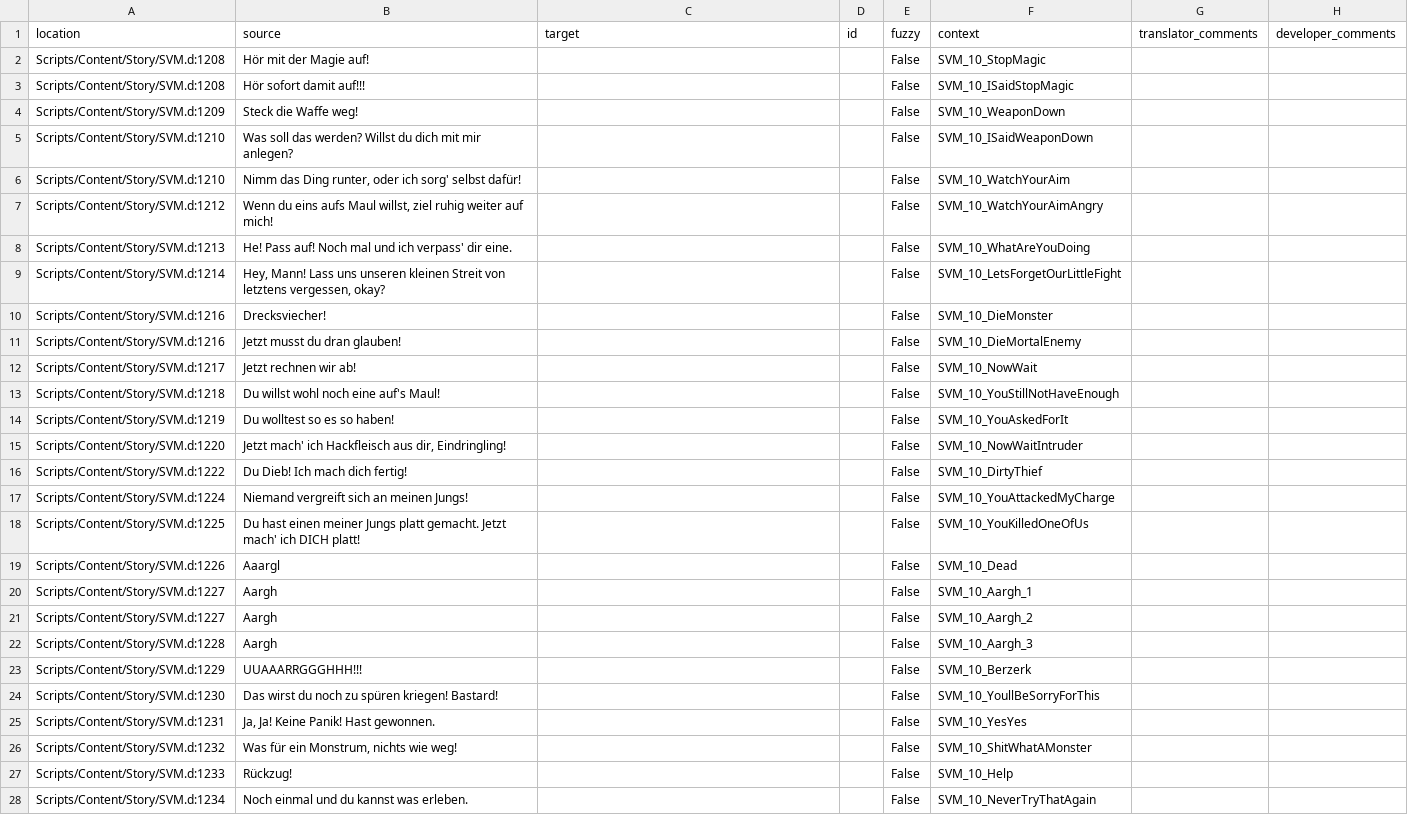
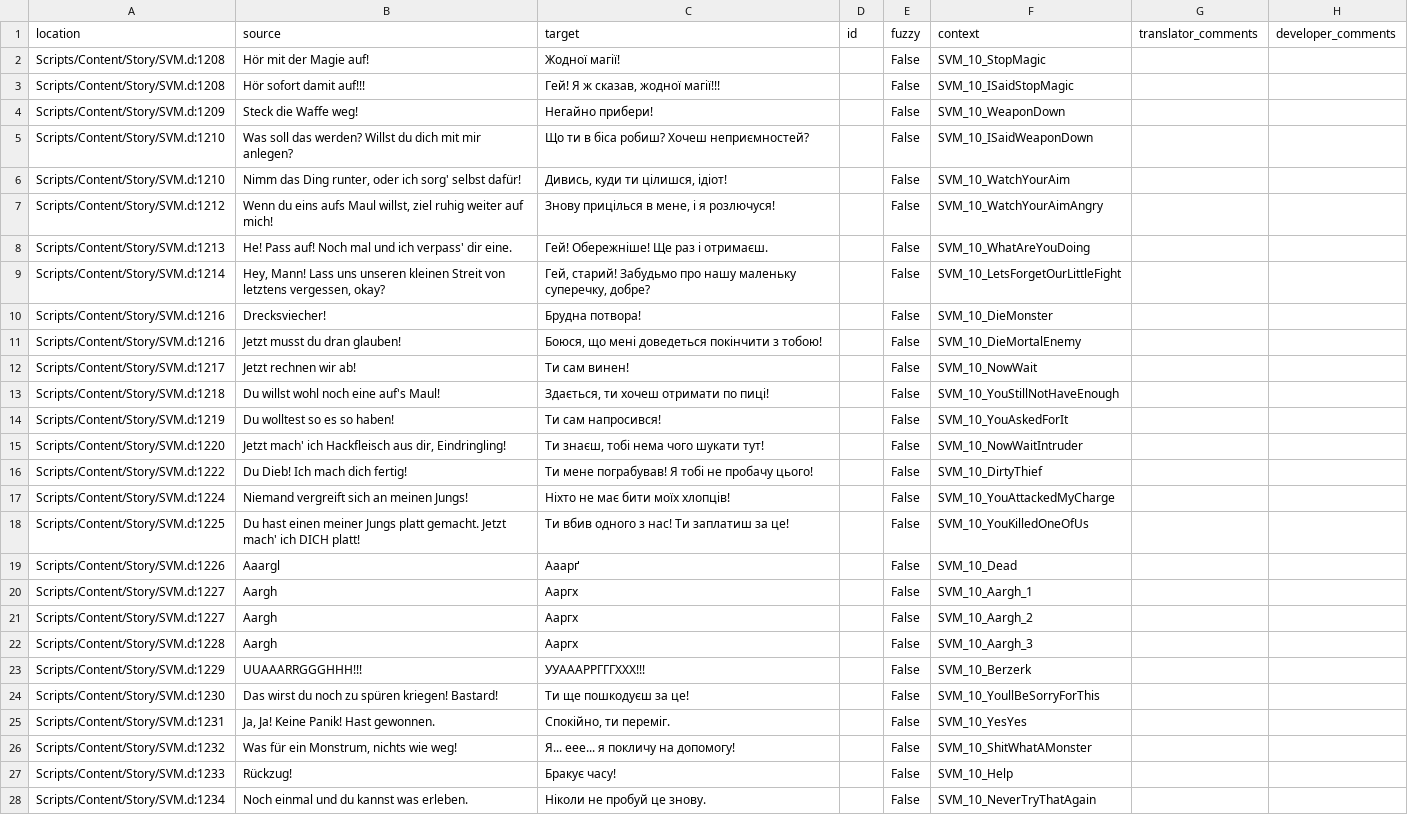
Before and after one commit to auronen/Gothic-Sequel-localization, a CSV file: .translations/uk/SVM_10.csv, drawn as a sheet; only a part is shown; the diff covers the shown part only; the diff names each change by its address in the sheet, - before the commit and + after, or states it on an @@ line.

Commit message:
Translated using Weblate (Ukrainian)
Currently translated at 86.6% (91 of 105 strings)

Translation: Gothic Sequel/SVM_10
Translate-URL: http://weblate.cokoliv.eu/projects/gothic-sequel/svm_10/uk/

```diff
--- a/.translations/uk/SVM_10.csv
+++ b/.translations/uk/SVM_10.csv
-C2 (target): (empty)
+C2 (target): Жодної магії!
-C3 (target): (empty)
+C3 (target): Гей! Я ж сказав, жодної магії!!!
-C4 (target): (empty)
+C4 (target): Негайно прибери!
-C5 (target): (empty)
+C5 (target): Що ти в біса робиш? Хочеш неприємностей?
-C6 (target): (empty)
+C6 (target): Дивись, куди ти цілишся, ідіот!
-C7 (target): (empty)
+C7 (target): Знову прицілься в мене, і я розлючуся!
-C8 (target): (empty)
+C8 (target): Гей! Обережніше! Ще раз і отримаєш.
-C9 (target): (empty)
+C9 (target): Гей, старий! Забудьмо про нашу маленьку суперечку, добре?
-C10 (target): (empty)
+C10 (target): Брудна потвора!
-C11 (target): (empty)
+C11 (target): Боюся, що мені доведеться покінчити з тобою!
-C12 (target): (empty)
+C12 (target): Ти сам винен!
-C13 (target): (empty)
+C13 (target): Здається, ти хочеш отримати по пиці!
-C14 (target): (empty)
+C14 (target): Ти сам напросився!
-C15 (target): (empty)
+C15 (target): Ти знаєш, тобі нема чого шукати тут!
-C16 (target): (empty)
+C16 (target): Ти мене пограбував! Я тобі не пробачу цього!
-C17 (target): (empty)
+C17 (target): Ніхто не має бити моїх хлопців!
-C18 (target): (empty)
+C18 (target): Ти вбив одного з нас! Ти заплатиш за це!
-C19 (target): (empty)
+C19 (target): Ааарґ
-C20:C22 (target): (empty)
+C20:C22 (target): Ааргх
-C23 (target): (empty)
+C23 (target): УУАААРРГГГХХХ!!!
-C24 (target): (empty)
+C24 (target): Ти ще пошкодуєш за це!
-C25 (target): (empty)
+C25 (target): Спокійно, ти переміг.
-C26 (target): (empty)
+C26 (target): Я... еее... я покличу на допомогу!
-C27 (target): (empty)
+C27 (target): Бракує часу!
-C28 (target): (empty)
+C28 (target): Ніколи не пробуй це знову.
```
Also changed, not shown: 64 edited cells elsewhere in this file.
